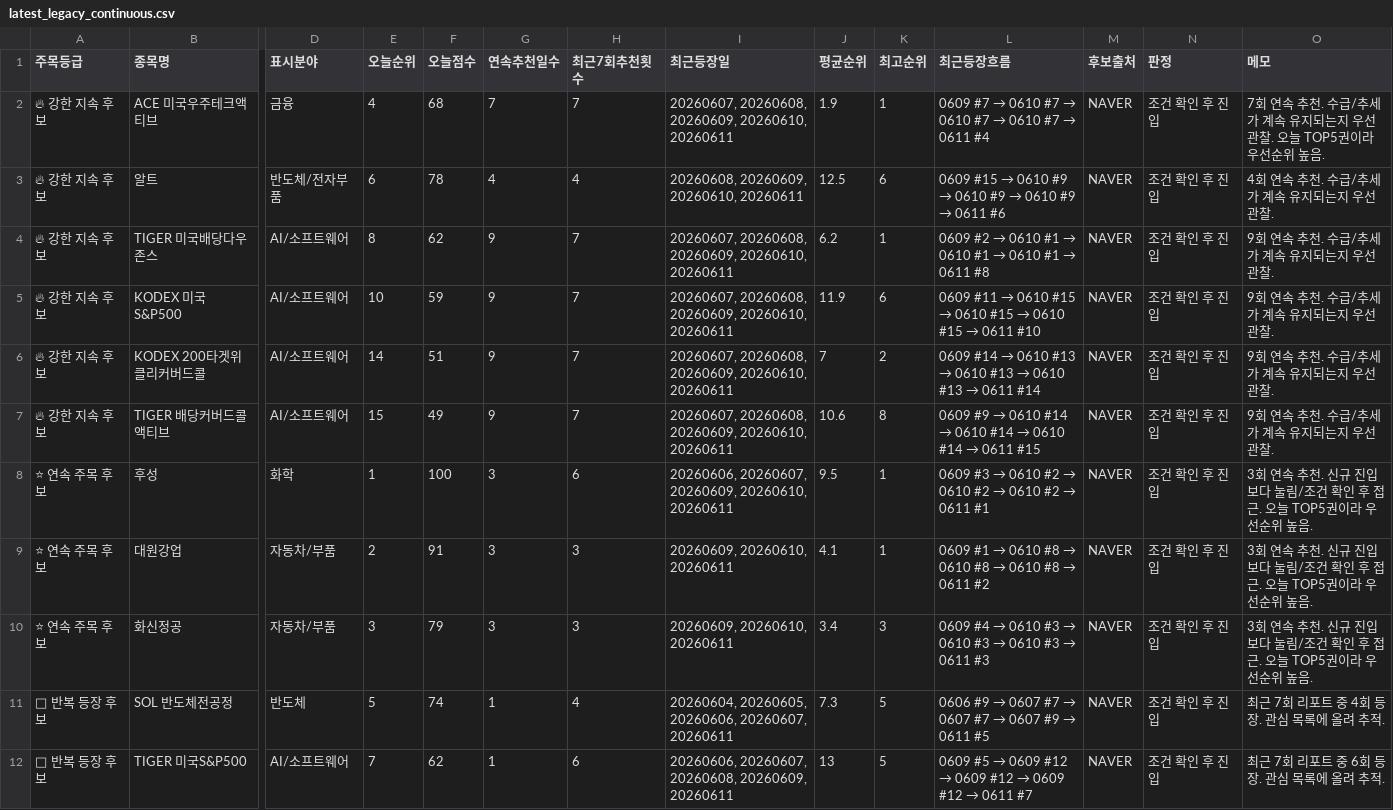
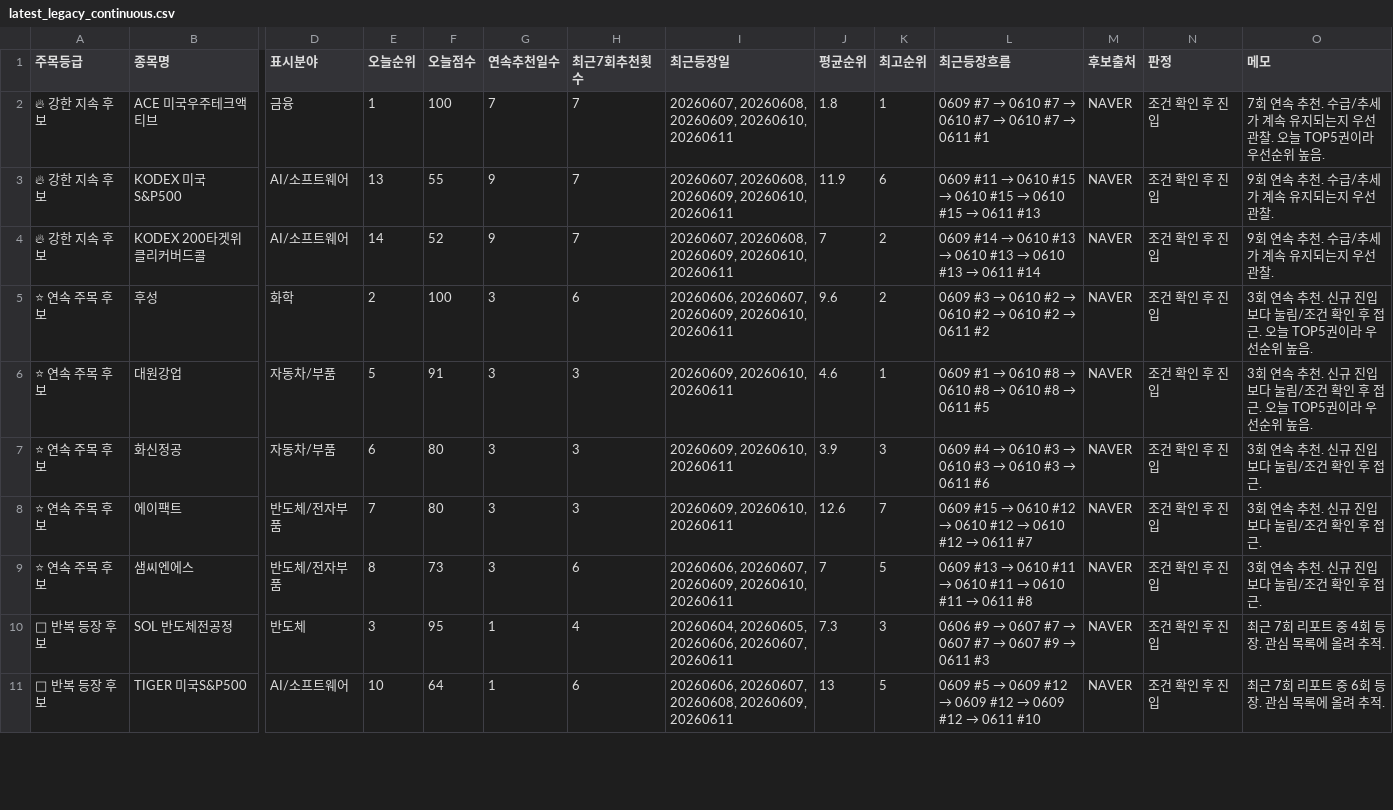
Before and after one commit to boxinmycat/stock-report, a CSV file: docs/data/latest_legacy_continuous.csv, drawn as a sheet; only a part is shown, gaps mark what is left out; removed rows and columns are numbered as before the commit, all else as after; rows hold the shown columns only; the diff covers the shown part only; the diff names each change by its address in the sheet, - before the commit and + after, or states it on an @@ line.

```diff
--- a/docs/data/latest_legacy_continuous.csv
+++ b/docs/data/latest_legacy_continuous.csv
-E2 (오늘순위): 4
+E2 (오늘순위): 1
-F2 (오늘점수): 68
+F2 (오늘점수): 100
-J2 (평균순위): 1.9
+J2 (평균순위): 1.8
-L2 (최근등장흐름): …→ 0611 #4
+L2 (최근등장흐름): …→ 0611 #1
-row 3: 🔥 강한 지속 후보 | 알트 | 반도체/전자부품 | 6 | 78 | 4 | 4 | 20260608, 20260609, 20260610, 20260611 | 12.5 | 6 | 0609 #15 → 0610 #9 → 0610 #9 → 0610 #9 → 0611 #6 | NAVER | 조건 확인 후 진입 | 4회 연속 추천. 수급/추세가 계속 유지되는지 우선 관찰.
-row 4: 🔥 강한 지속 후보 | TIGER 미국배당다우존스 | AI/소프트웨어 | 8 | 62 | 9 | 7 | 20260607, 20260608, 20260609, 20260610, 20260611 | 6.2 | 1 | 0609 #2 → 0610 #1 → 0610 #1 → 0610 #1 → 0611 #8 | NAVER | 조건 확인 후 진입 | 9회 연속 추천. 수급/추세가 계속 유지되는지 우선 관찰.
-E3 (오늘순위): 10
+E3 (오늘순위): 13
-F3 (오늘점수): 59
+F3 (오늘점수): 55
-L3 (최근등장흐름): …→ 0611 #10
+L3 (최근등장흐름): …→ 0611 #13
-F4 (오늘점수): 51
+F4 (오늘점수): 52
-row 7: 🔥 강한 지속 후보 | TIGER 배당커버드콜액티브 | AI/소프트웨어 | 15 | 49 | 9 | 7 | 20260607, 20260608, 20260609, 20260610, 20260611 | 10.6 | 8 | 0609 #9 → 0610 #14 → 0610 #14 → 0610 #14 → 0611 #15 | NAVER | 조건 확인 후 진입 | 9회 연속 추천. 수급/추세가 계속 유지되는지 우선 관찰.
-E5 (오늘순위): 1
+E5 (오늘순위): 2
-J5 (평균순위): 9.5
+J5 (평균순위): 9.6
-K5 (최고순위): 1
+K5 (최고순위): 2
-L5 (최근등장흐름): …→ 0611 #1
+L5 (최근등장흐름): …→ 0611 #2
-E6 (오늘순위): 2
+E6 (오늘순위): 5
-J6 (평균순위): 4.1
+J6 (평균순위): 4.6
-L6 (최근등장흐름): …→ 0611 #2
+L6 (최근등장흐름): …→ 0611 #5
-E7 (오늘순위): 3
+E7 (오늘순위): 6
-F7 (오늘점수): 79
+F7 (오늘점수): 80
-J7 (평균순위): 3.4
+J7 (평균순위): 3.9
-L7 (최근등장흐름): …→ 0611 #3
+L7 (최근등장흐름): …→ 0611 #6
-O7 (메모): 3회 연속 추천. 신규 진입보다 눌림/조건 확인 후 접근. 오늘 TOP5권이라 우선순위 높음.
+O7 (메모): 3회 연속 추천. 신규 진입보다 눌림/조건 확인 후 접근.
+row 8: ⭐ 연속 주목 후보 | 에이팩트 | 반도체/전자부품 | 7 | 80 | 3 | 3 | 20260609, 20260610, 20260611 | 12.6 | 7 | 0609 #15 → 0610 #12 → 0610 #12 → 0610 #12 → 0611 #7 | NAVER | 조건 확인 후 진입 | 3회 연속 추천. 신규 진입보다 눌림/조건 확인 후 접근.
+row 9: ⭐ 연속 주목 후보 | 샘씨엔에스 | 반도체/전자부품 | 8 | 73 | 3 | 6 | 20260606, 20260607, 20260609, 20260610, 20260611 | 7 | 5 | 0609 #13 → 0610 #11 → 0610 #11 → 0610 #11 → 0611 #8 | NAVER | 조건 확인 후 진입 | 3회 연속 추천. 신규 진입보다 눌림/조건 확인 후 접근.
-E10 (오늘순위): 5
+E10 (오늘순위): 3
-F10 (오늘점수): 74
+F10 (오늘점수): 95
-K10 (최고순위): 5
+K10 (최고순위): 3
-L10 (최근등장흐름): …→ 0611 #5
+L10 (최근등장흐름): …→ 0611 #3
-E11 (오늘순위): 7
+E11 (오늘순위): 10
-F11 (오늘점수): 62
+F11 (오늘점수): 64
-L11 (최근등장흐름): …→ 0611 #7
+L11 (최근등장흐름): …→ 0611 #10
```
Also changed, not shown: 2 added rows, 1 removed row and 18 edited cells elsewhere in this file, docs/data/latest_continuous_detail.csv, docs/data/latest_performance.csv, 50 other files.
